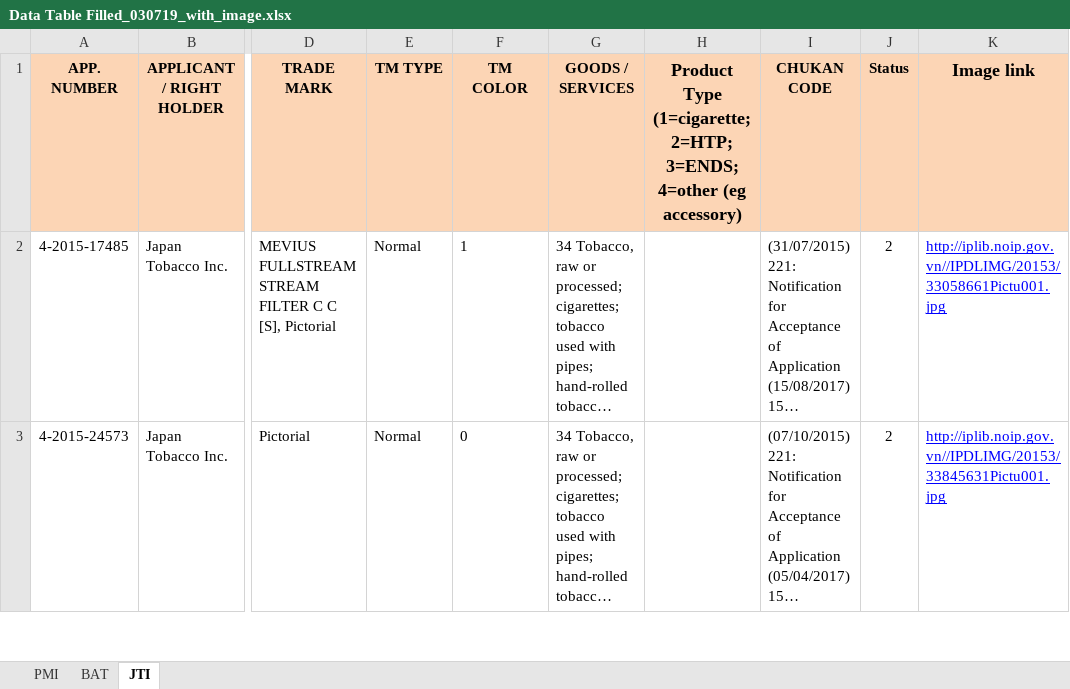
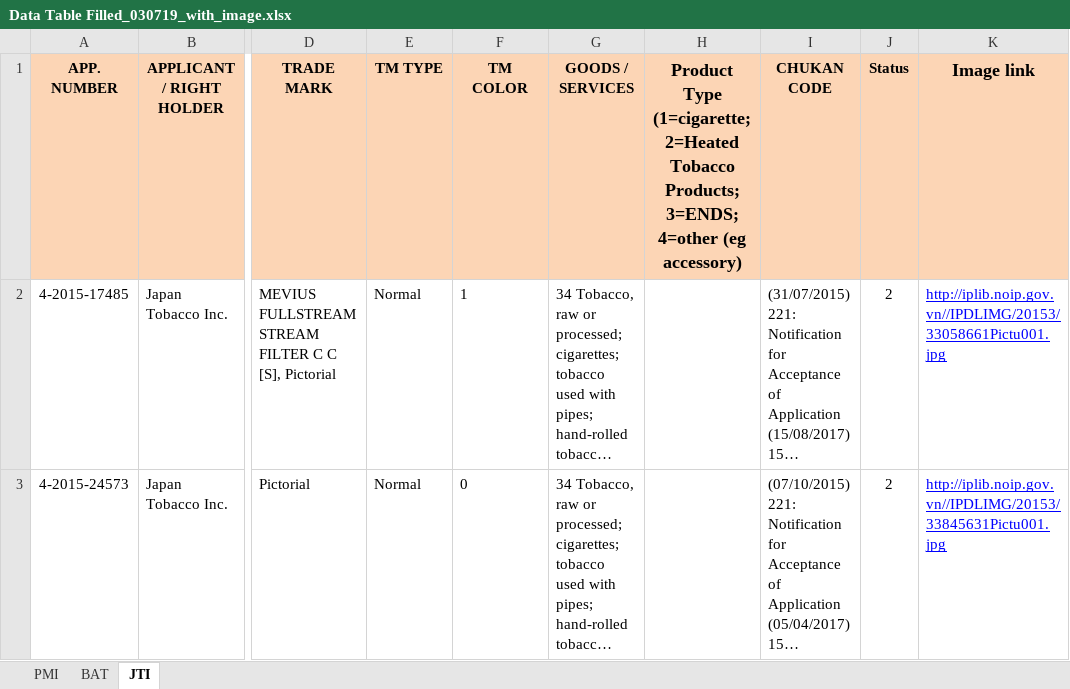
Before and after one commit to hanguyen0712/Tobacco-IP-Scraper, an Excel workbook: Data Table Filled_030719_with_image.xlsx, sheet JTI, drawn as a sheet; only a part is shown, gaps mark what is left out; long unchanged cells end in …; values as stored, in another font and other column widths than the file's, no borders; charts and pictures not drawn; the diff names each change by its address in the sheet, - before the commit and + after, or states it on an @@ line.

```diff
--- a/Data Table Filled_030719_with_image.xlsx (sheet JTI)
+++ b/Data Table Filled_030719_with_image.xlsx (sheet JTI)
-H1: …Type (1=cigarette; 2=HTP; 3=ENDS; 4=other…
+H1: …Type (1=cigarette; 2=Heated Tobacco Products; 3=ENDS; 4=other…
```
Also changed, not shown: 1 other file.
